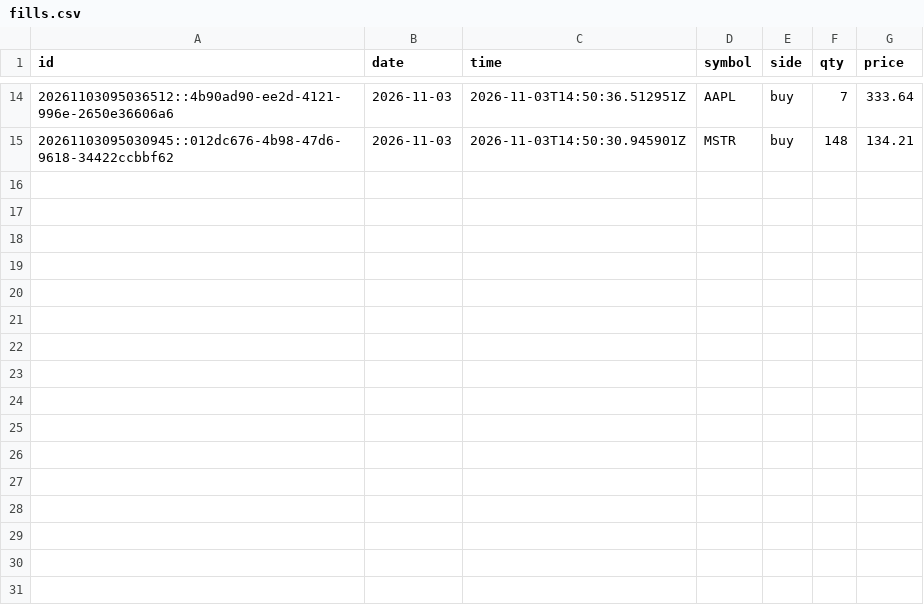
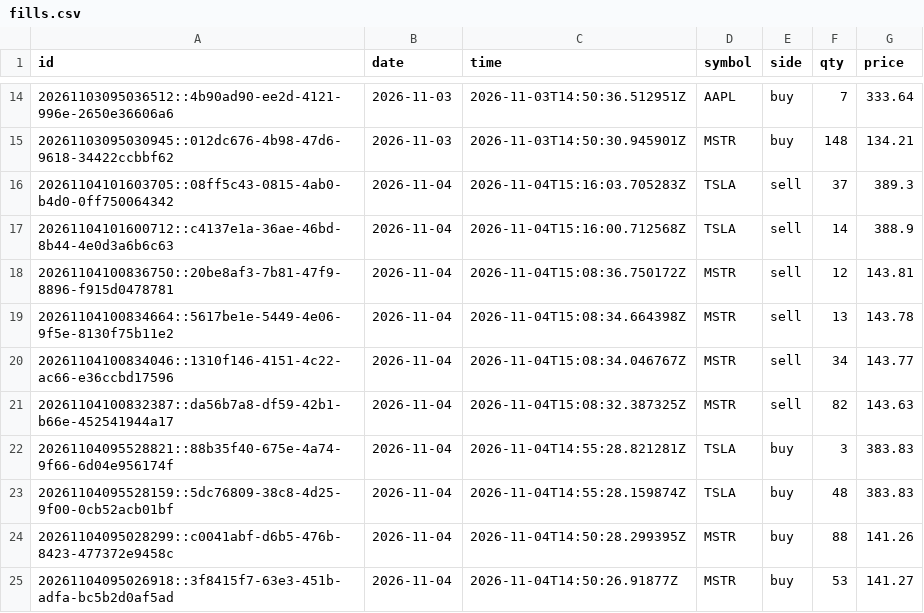
Before and after one commit to Philipnick/orb-paper-bot, a CSV file: journal/fills.csv, drawn as a sheet; only a part is shown, gaps mark what is left out.

```diff
--- a/journal/fills.csv
+++ b/journal/fills.csv
@@ -15 +15,11 @@ id,date,time,symbol,side,qty,price
 20261103095030945::012dc676-4b98-47d6-9618-34422ccbbf62,2026-11-03,2026-11-03T14:50:30.945901Z,MSTR,buy,148,134.21
+20261104101603705::08ff5c43-0815-4ab0-b4d0-0ff750064342,2026-11-04,2026-11-04T15:16:03.705283Z,TSLA,sell,37,389.3
+20261104101600712::c4137e1a-36ae-46bd-8b44-4e0d3a6b6c63,2026-11-04,2026-11-04T15:16:00.712568Z,TSLA,sell,14,388.9
+20261104100836750::20be8af3-7b81-47f9-8896-f915d0478781,2026-11-04,2026-11-04T15:08:36.750172Z,MSTR,sell,12,143.81
+20261104100834664::5617be1e-5449-4e06-9f5e-8130f75b11e2,2026-11-04,2026-11-04T15:08:34.664398Z,MSTR,sell,13,143.78
+20261104100834046::1310f146-4151-4c22-ac66-e36ccbd17596,2026-11-04,2026-11-04T15:08:34.046767Z,MSTR,sell,34,143.77
+20261104100832387::da56b7a8-df59-42b1-b66e-452541944a17,2026-11-04,2026-11-04T15:08:32.387325Z,MSTR,sell,82,143.63
+20261104095528821::88b35f40-675e-4a74-9f66-6d04e956174f,2026-11-04,2026-11-04T14:55:28.821281Z,TSLA,buy,3,383.83
+20261104095528159::5dc76809-38c8-4d25-9f00-0cb52acb01bf,2026-11-04,2026-11-04T14:55:28.159874Z,TSLA,buy,48,383.83
+20261104095028299::c0041abf-d6b5-476b-8423-477372e9458c,2026-11-04,2026-11-04T14:50:28.299395Z,MSTR,buy,88,141.26
+20261104095026918::3f8415f7-63e3-451b-adfa-bc5b2d0af5ad,2026-11-04,2026-11-04T14:50:26.91877Z,MSTR,buy,53,141.27
```
Also changed, not shown: journal/signals.csv, 2 other files.
